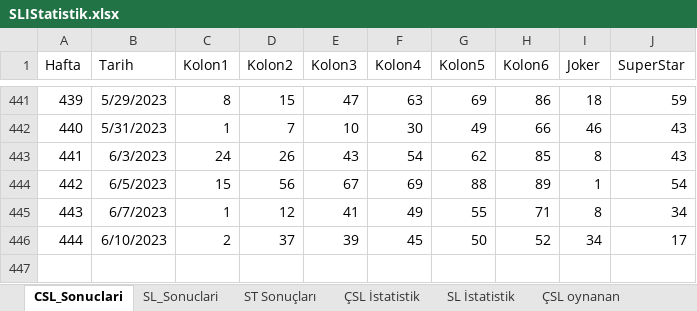
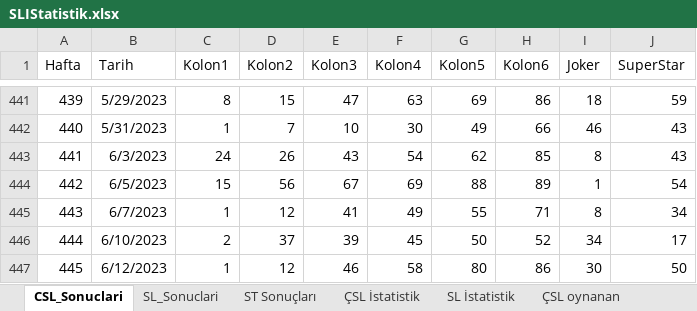
Before and after one commit to ozgur1975/ReadExcelSheet, an Excel workbook: SLIStatistik.xlsx, sheet CSL_Sonuclari, drawn as a sheet; only a part is shown, gaps mark what is left out; values as stored, in another font and other column widths than the file's, no borders; the diff names each change by its address in the sheet, - before the commit and + after, or states it on an @@ line.

```diff
--- a/SLIStatistik.xlsx (sheet CSL_Sonuclari)
+++ b/SLIStatistik.xlsx (sheet CSL_Sonuclari)
+row 447: 445 | 6/12/2023 | 1 | 12 | 46 | 58 | 80 | 86 | 30 | 50
```
Also changed, not shown: sheet ÇSL İstatistik, sheet SL İstatistik, sheet SL_Sonuclari.
